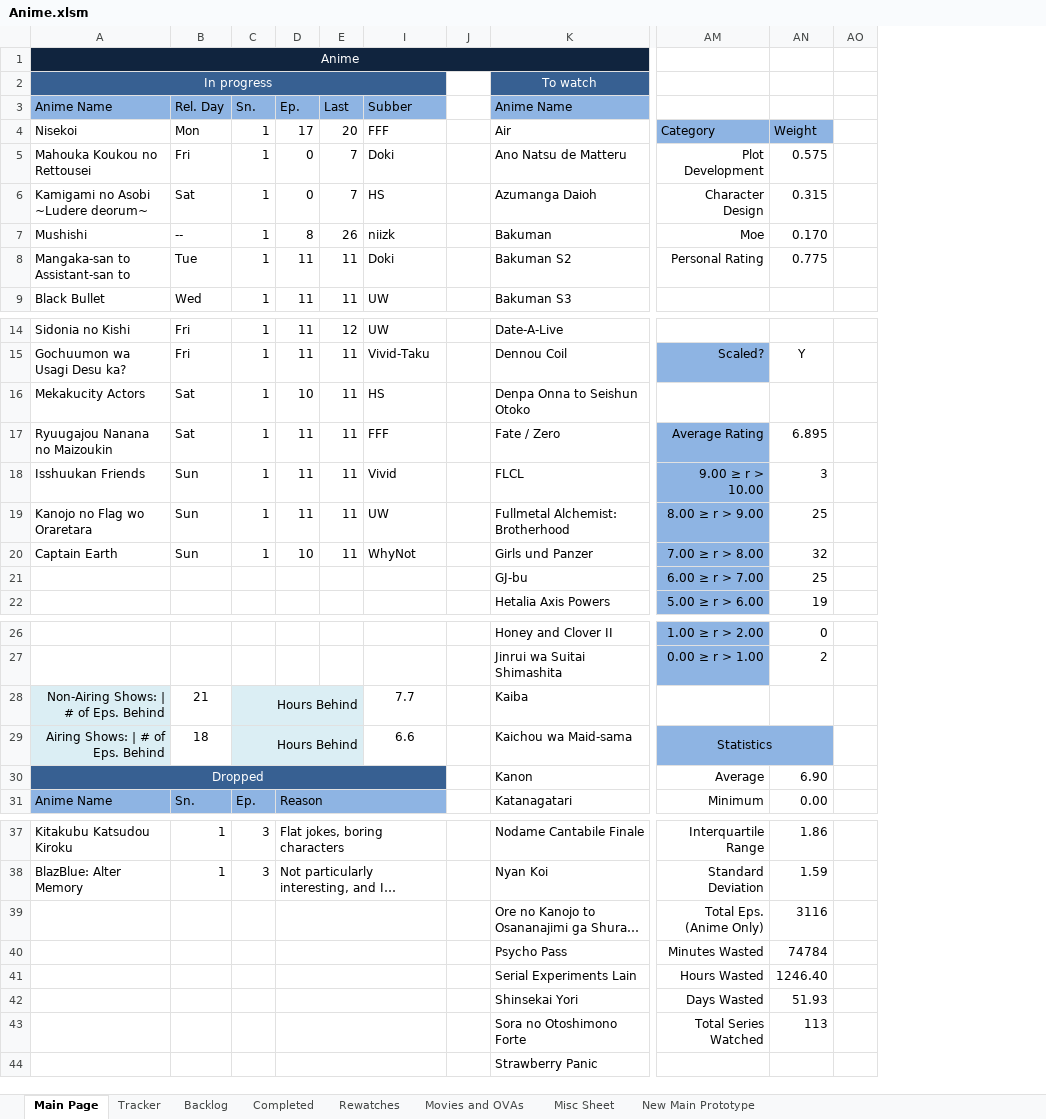
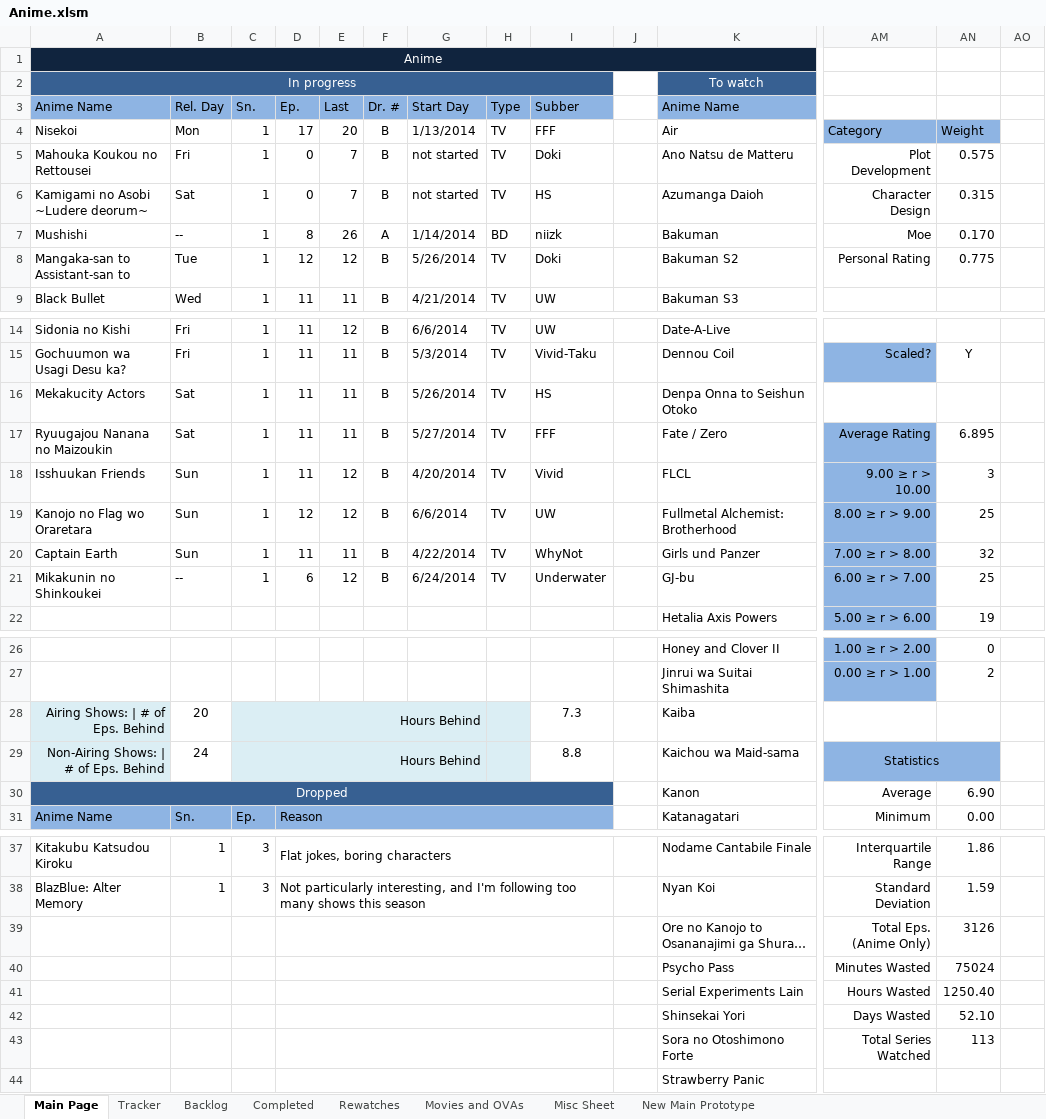
Before and after one commit to Tsukinara/AnimeTracker, an Excel workbook: Anime.xlsm, sheet Main Page, drawn as a sheet; only a part is shown, gaps mark what is left out; long unchanged cells end in …; values as stored, in another font and other column widths than the file's, no borders; charts and pictures and conditional formats not drawn; the diff names each change by its address in the sheet, - before the commit and + after, or states it on an @@ line.

Commit message:
Daily Info Update

```diff
--- a/Anime.xlsm (sheet Main Page)
+++ b/Anime.xlsm (sheet Main Page)
@@ column F unhidden, rows 3-9: Dr. # | B | B | B | A | B | B; rows 14-21: all B @@
@@ column G unhidden, rows 3-9: Start Day | 1/13/2014 | not started | not started | 1/14/2014 | 5/26/2014 | 4/21/2014; rows 14-21: 6/6/2014 | 5/3/2014 | 5/26/2014 | 5/27/2014 | 4/20/2014 | 6/6/2014 | 4/22/2014 | 6/24/2014 @@
@@ column H unhidden, rows 3-9: Type | TV | TV | TV | BD | TV | TV; rows 14-21: all TV @@
-D8: 11
+D8: 12
-E8: 11
+E8: 12
-D16: 10
+D16: 11
-E18:E19: 11
+E18:E19: 12
-D19: 11
+D19: 12
-D20: 10
+D20: 11
-A21: (empty)
+A21: Mikakunin no Shinkoukei
-B21: (empty)
+B21: --
-C21: (empty)
+C21: 1
-D21: (empty)
+D21: 6
-E21: (empty)
+E21: 12
-I21: (empty)
+I21: Underwater
-A28: Non-Airing Shows: | # of Eps. Behind
+A28: Airing Shows: | # of Eps. Behind
-B28: 21
+B28: 20
-I28: 7.7
+I28: 7.3
-A29: Airing Shows: | # of Eps. Behind
+A29: Non-Airing Shows: | # of Eps. Behind
-B29: 18
+B29: 24
-I29: 6.6
+I29: 8.8
-AN39: 3116
+AN39: 3126
-AN40: 74784
+AN40: 75024
-AN41: 1246.40
+AN41: 1250.40
-AN42: 51.93
+AN42: 52.10
```
Also changed, not shown: charts or pictures.
